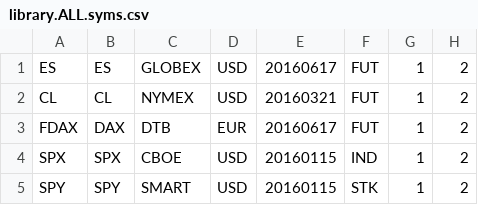
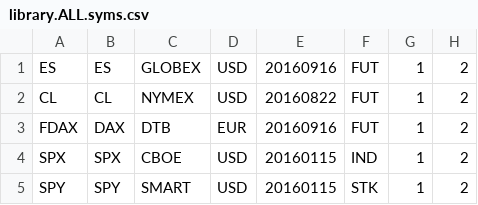
Before and after one commit to reprior123/TraderSoftwareRP, a CSV file: EXE_RP/AALIVE_TRADING/lib/library.ALL.syms.csv, drawn as a sheet; only a part is shown; the diff names each change by its address in the sheet, - before the commit and + after, or states it on an @@ line.

```diff
--- a/EXE_RP/AALIVE_TRADING/lib/library.ALL.syms.csv
+++ b/EXE_RP/AALIVE_TRADING/lib/library.ALL.syms.csv
-E1: 20160617
+E1: 20160916
-E2: 20160321
+E2: 20160822
-E3: 20160617
+E3: 20160916
```
Also changed, not shown: 15 other files.
